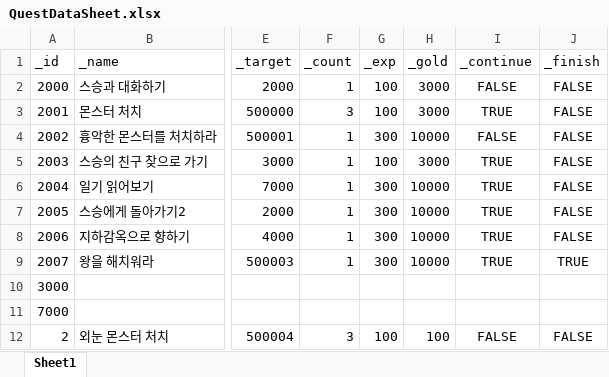
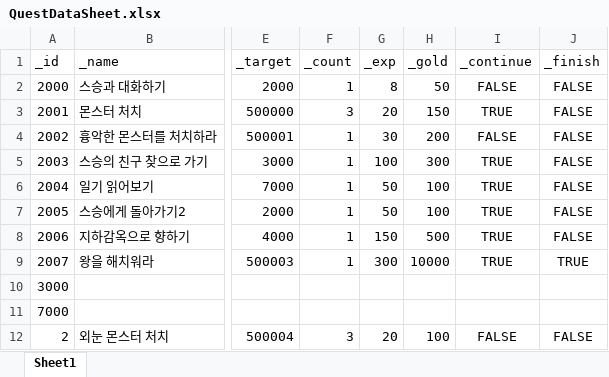
Before and after one commit to dch1114/GemChronicle, an Excel workbook: Assets/RawData/QuestDataSheet.xlsx, sheet Sheet1, drawn as a sheet; only a part is shown, gaps mark what is left out; values as stored, in another font and other column widths than the file's, no borders; the diff names each change by its address in the sheet, - before the commit and + after, or states it on an @@ line.

```diff
--- a/Assets/RawData/QuestDataSheet.xlsx (sheet Sheet1)
+++ b/Assets/RawData/QuestDataSheet.xlsx (sheet Sheet1)
-G2 (_exp): 100
+G2 (_exp): 8
-H2 (_gold): 3000
+H2 (_gold): 50
-G3 (_exp): 100
+G3 (_exp): 20
-H3 (_gold): 3000
+H3 (_gold): 150
-G4 (_exp): 300
+G4 (_exp): 30
-H4 (_gold): 10000
+H4 (_gold): 200
-H5 (_gold): 3000
+H5 (_gold): 300
-G6:G7 (_exp): 300
+G6:G7 (_exp): 50
-H6:H7 (_gold): 10000
+H6:H7 (_gold): 100
-G8 (_exp): 300
+G8 (_exp): 150
-H8 (_gold): 10000
+H8 (_gold): 500
-G12 (_exp): 100
+G12 (_exp): 20
```
Also changed, not shown: 13 other files.
